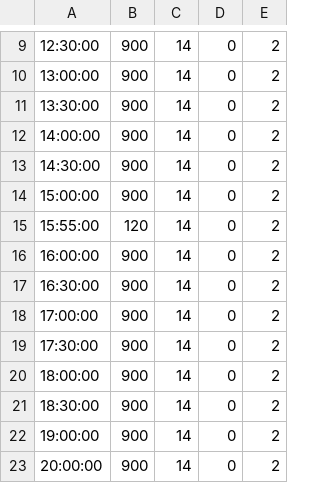
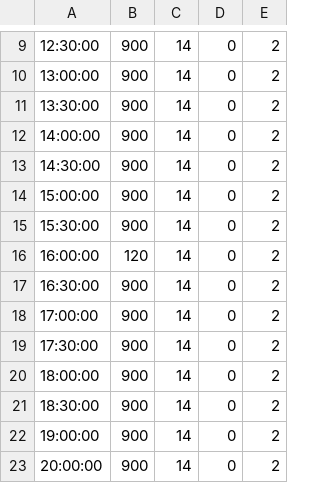
Before and after one commit to vandinhchuong/vdcproject, a CSV file: csv1.1.csv, drawn as a sheet; only a part is shown, gaps mark what is left out.

Commit message:
Update csv1.1.csv

```diff
--- a/csv1.1.csv
+++ b/csv1.1.csv
@@ -14,4 +14,4 @@
 15:00:00;900;14;0;2
-15:55:00;120;14;0;2
-16:00:00;900;14;0;2
+15:30:00;900;14;0;2
+16:00:00;120;14;0;2
 16:30:00;900;14;0;2
```
